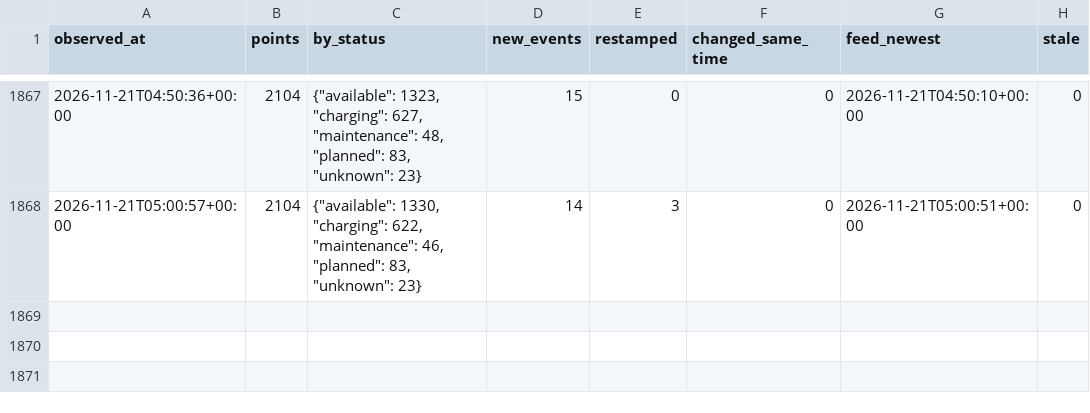
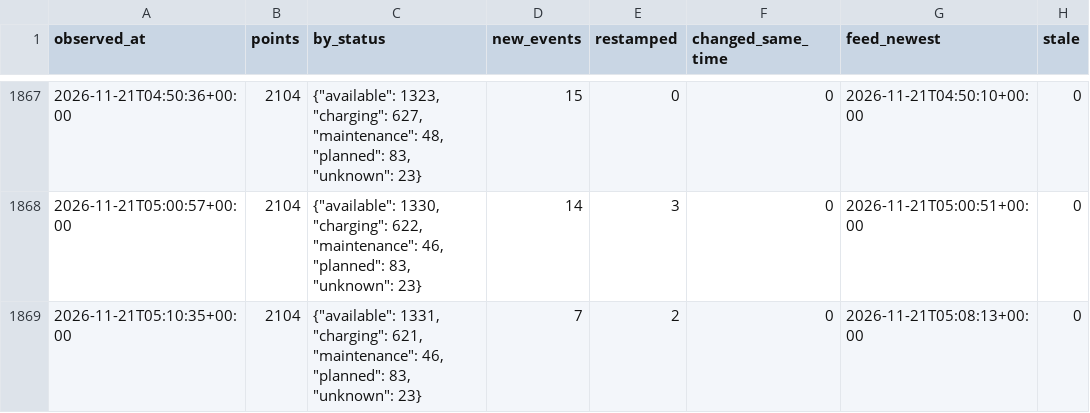
Before and after one commit to karthi108/allo-paris, a CSV file: snapshots.csv, drawn as a sheet; only a part is shown, gaps mark what is left out; the diff names each change by its address in the sheet, - before the commit and + after, or states it on an @@ line.

```diff
--- a/snapshots.csv
+++ b/snapshots.csv
+row 1869: 2026-11-21T05:10:35+00:00 | 2104 | {"available": 1331, "charging": 621, "maintenance": 46, "planned": 83, "unknown": 23} | 7 | 2 | 0 | 2026-11-21T05:08:13+00:00 | 0
```
Also changed, not shown: events/2026-11-21.csv, state.csv, 1 other file.
